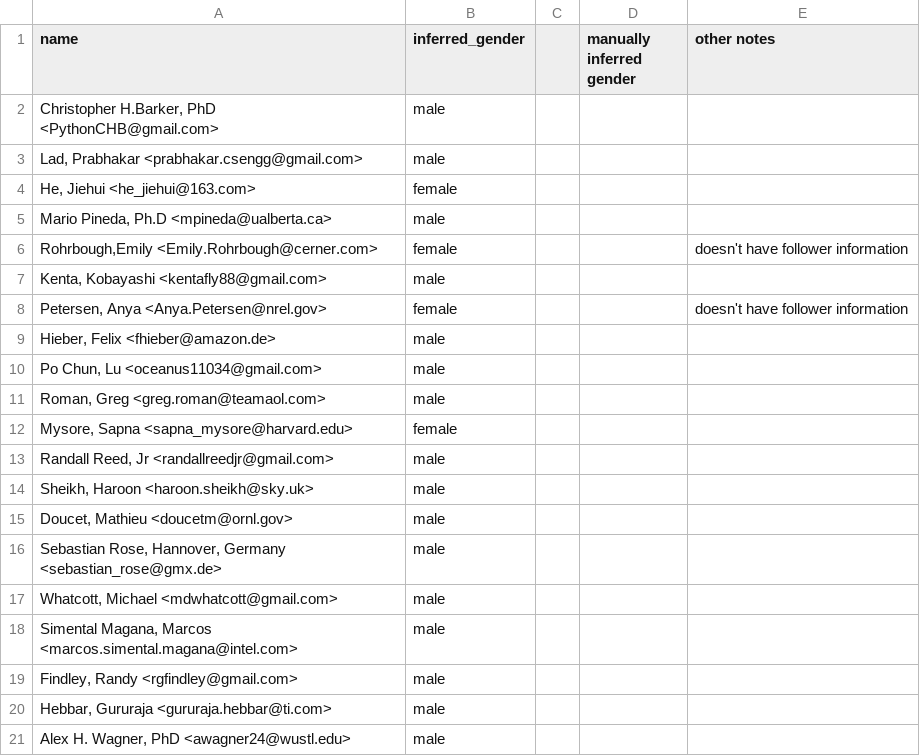
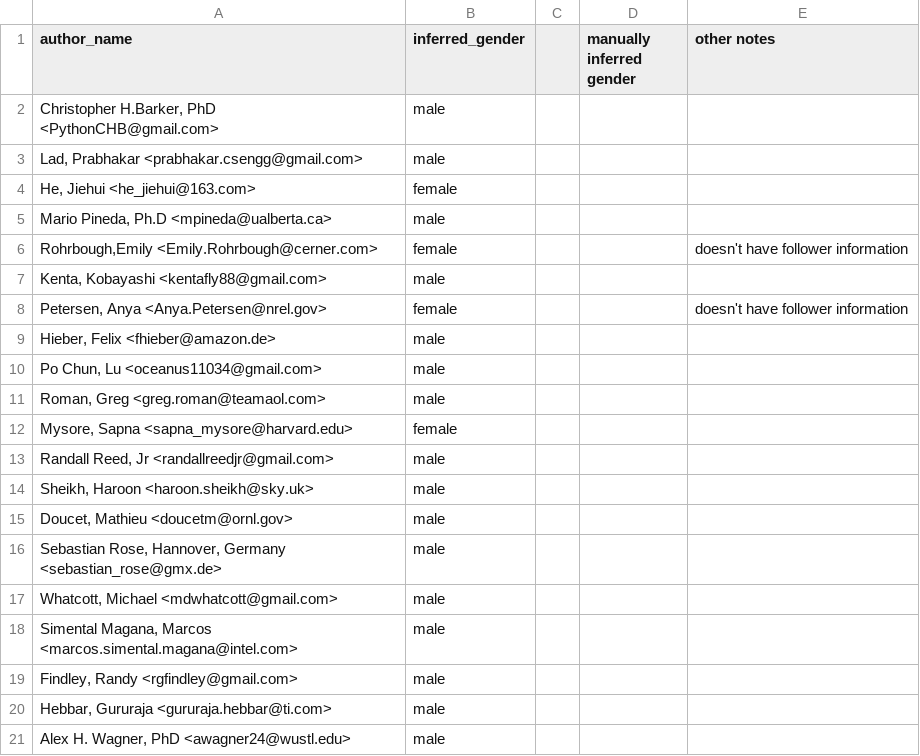
Before and after one commit to woc-hack/TAP, a CSV file: listofuser_with_genderinference_revised.csv, drawn as a sheet.

Commit message:
Update listofuser_with_genderinference_revised.csv
updated column name

```diff
--- a/listofuser_with_genderinference_revised.csv
+++ b/listofuser_with_genderinference_revised.csv
@@ -1,2 +1,2 @@
-name,inferred_gender,,manually inferred gender,other notes
+author_name,inferred_gender,,manually inferred gender,other notes
 "Christopher H.Barker, PhD <PythonCHB@gmail.com>",male,,,
```
